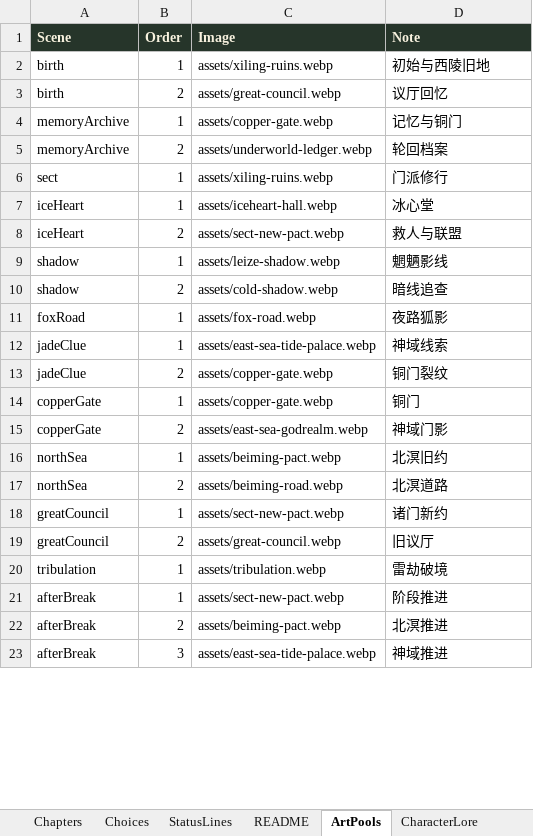
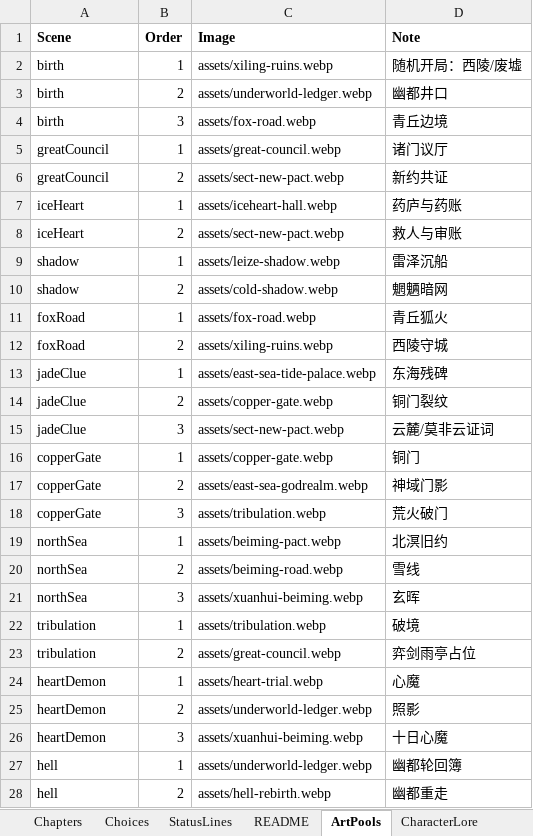
Before and after one commit to zenhanyin/dahuang-lunhui, an Excel workbook: story-config.xlsx, sheet ArtPools, drawn as a sheet; only a part is shown; the shorter side is filled out with more unchanged rows; values as stored, in another font and other column widths than the file's, no borders; removed rows and columns are numbered as before the commit, all else as after; the diff covers the shown part only; the diff names each change by its address in the sheet, - before the commit and + after, or states it on an @@ line.

```diff
--- a/story-config.xlsx (sheet ArtPools)
+++ b/story-config.xlsx (sheet ArtPools)
@@ A1:D1 fill: #26352A → none, text colour: #F7F1DE → black @@
-D2 (Note): 初始与西陵旧地
+D2 (Note): 随机开局：西陵/废墟
-C3 (Image): assets/great-council.webp
+C3 (Image): assets/underworld-ledger.webp
-D3 (Note): 议厅回忆
+D3 (Note): 幽都井口
-row 4: memoryArchive | 1 | assets/copper-gate.webp | 记忆与铜门
@@ row 5 moved to row 43: memoryArchive @@
-row 6: sect | 1 | assets/xiling-ruins.webp | 门派修行
+row 4: birth | 3 | assets/fox-road.webp | 青丘边境
+row 5: greatCouncil | 1 | assets/great-council.webp | 诸门议厅
+row 6: greatCouncil | 2 | assets/sect-new-pact.webp | 新约共证
-D7 (Note): 冰心堂
+D7 (Note): 药庐与药账
-D8 (Note): 救人与联盟
+D8 (Note): 救人与审账
-D9 (Note): 魍魉影线
+D9 (Note): 雷泽沉船
-D10 (Note): 暗线追查
+D10 (Note): 魍魉暗网
-D11 (Note): 夜路狐影
+D11 (Note): 青丘狐火
+row 12: foxRoad | 2 | assets/xiling-ruins.webp | 西陵守城
-D13 (Note): 神域线索
+D13 (Note): 东海残碑
+row 15: jadeClue | 3 | assets/sect-new-pact.webp | 云麓/莫非云证词
+row 18: copperGate | 3 | assets/tribulation.webp | 荒火破门
-D20 (Note): 北溟道路
+D20 (Note): 雪线
-row 18: greatCouncil | 1 | assets/sect-new-pact.webp | 诸门新约
-row 19: greatCouncil | 2 | assets/great-council.webp | 旧议厅
+row 21: northSea | 3 | assets/xuanhui-beiming.webp | 玄晖
-D22 (Note): 雷劫破境
+D22 (Note): 破境
+row 23: tribulation | 2 | assets/great-council.webp | 弈剑雨亭占位
+row 24: heartDemon | 1 | assets/heart-trial.webp | 心魔
+row 25: heartDemon | 2 | assets/underworld-ledger.webp | 照影
+row 26: heartDemon | 3 | assets/xuanhui-beiming.webp | 十日心魔
@@ row 26 moved to row 27: hell @@
+row 28: hell | 2 | assets/hell-rebirth.webp | 幽都重走
```
Also changed, not shown: 7 added rows, 9 removed rows, 1 moved row and 1 edited cell elsewhere in this sheet, sheet Choices, sheet CharacterLore, sheet Chapters, sheet StatusLines, sheet README, 7 other files.
